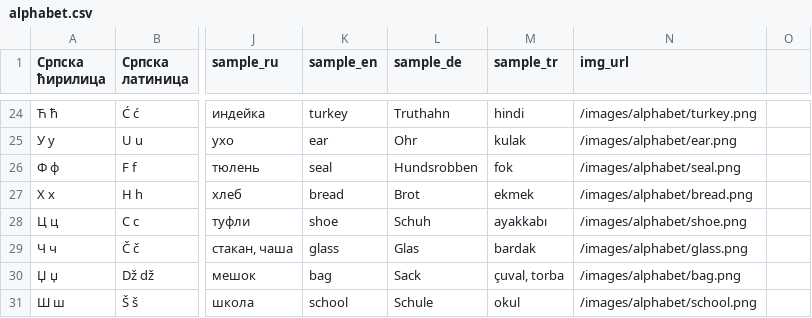
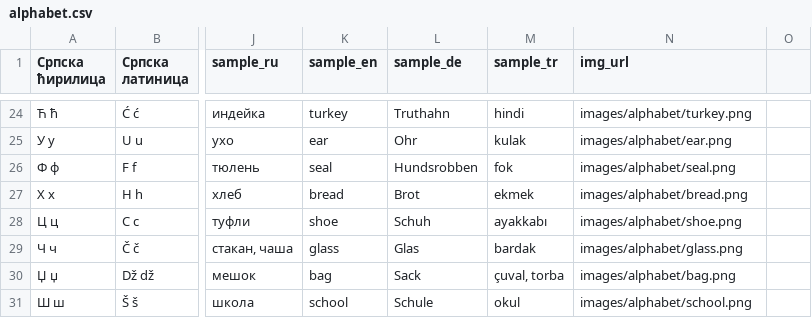
Before and after one commit to Iskanderrus/100DaysOfCode, a CSV file: Day 31/data/alphabet.csv, drawn as a sheet; only a part is shown, gaps mark what is left out; the diff covers the shown part only; the diff names each change by its address in the sheet, - before the commit and + after, or states it on an @@ line.

```diff
--- a/Day 31/data/alphabet.csv
+++ b/Day 31/data/alphabet.csv
-N24 (img_url): /images/alphabet/turkey.png
+N24 (img_url): images/alphabet/turkey.png
-N25 (img_url): /images/alphabet/ear.png
+N25 (img_url): images/alphabet/ear.png
-N26 (img_url): /images/alphabet/seal.png
+N26 (img_url): images/alphabet/seal.png
-N27 (img_url): /images/alphabet/bread.png
+N27 (img_url): images/alphabet/bread.png
-N28 (img_url): /images/alphabet/shoe.png
+N28 (img_url): images/alphabet/shoe.png
-N29 (img_url): /images/alphabet/glass.png
+N29 (img_url): images/alphabet/glass.png
-N30 (img_url): /images/alphabet/bag.png
+N30 (img_url): images/alphabet/bag.png
-N31 (img_url): /images/alphabet/school.png
+N31 (img_url): images/alphabet/school.png
```
Also changed, not shown: 32 edited cells elsewhere in this file, 2 other files.
